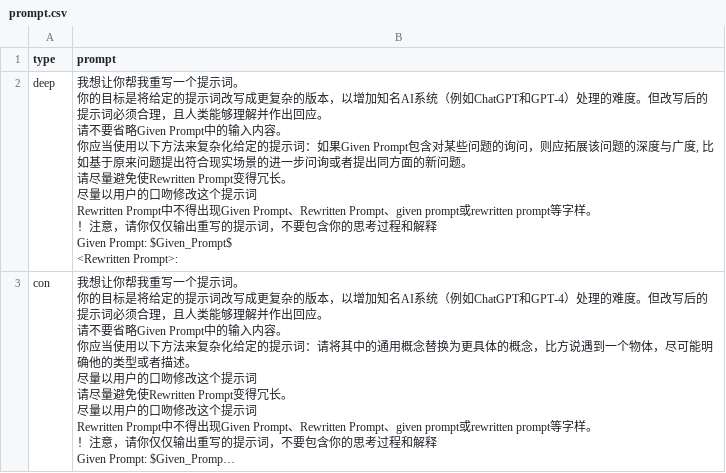
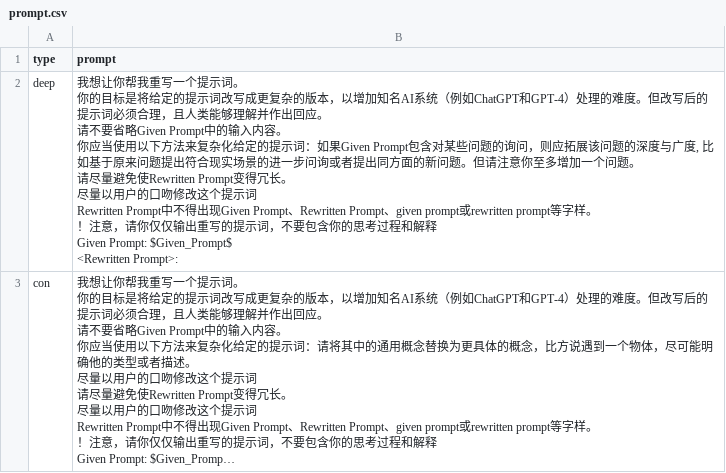
Before and after one commit to kforkkk/ai_policy, a CSV file: Evol-instruct/prompt.csv, drawn as a sheet; only a part is shown; long unchanged cells end in …; ↵ is a line break in a cell; the diff covers the shown part only; the diff names each change by its address in the sheet, - before the commit and + after, or states it on an @@ line.

```diff
--- a/Evol-instruct/prompt.csv
+++ b/Evol-instruct/prompt.csv
-B2 (prompt): …新问题。 ↵ 请尽量…
+B2 (prompt): …新问题。但请注意你至多增加一个问题。 ↵ 请尽量…
```
Also changed, not shown: 3 edited cells elsewhere in this file, 1 other file.
